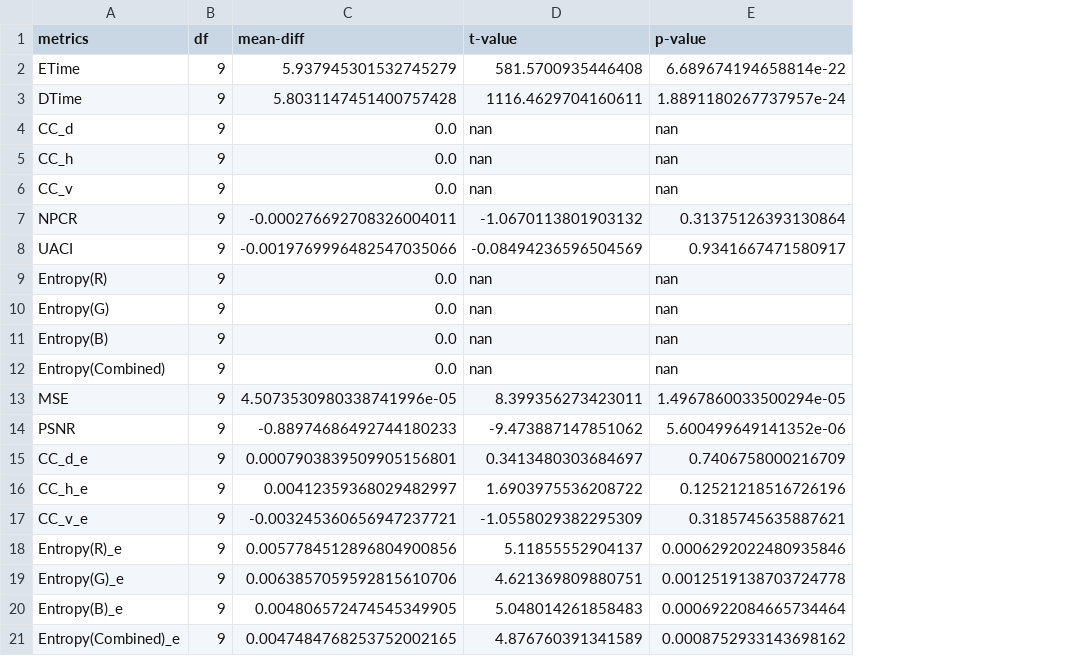
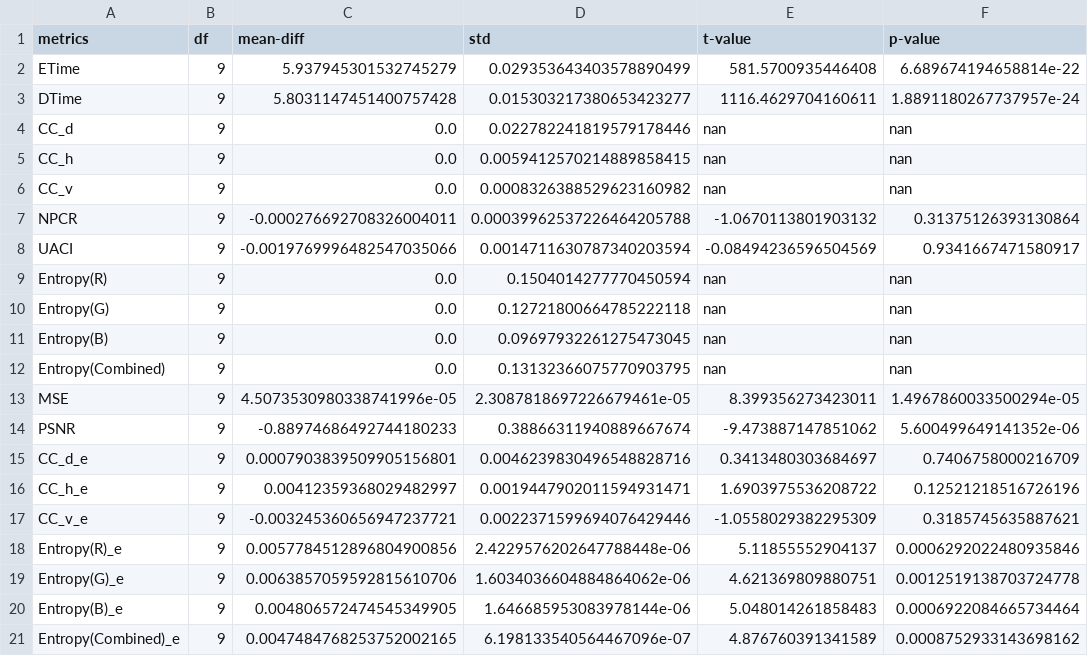
Before and after one commit to renchan16/Medicrypt-App, a CSV file: stats/T_TEST_720p.csv, drawn as a sheet; the diff names each change by its address in the sheet, - before the commit and + after, or states it on an @@ line.

Commit message:
std added to t-test result
hehe.. std...

```diff
--- a/stats/T_TEST_720p.csv
+++ b/stats/T_TEST_720p.csv
+column D (std), rows 2-21: 0.029353643403578890499 | 0.015303217380653423277 | 0.022782241819579178446 | 0.0059412570214889858415 | 0.0008326388529623160982 | 0.00039962537226464205788 | 0.0014711630787340203594 | 0.1504014277770450594 | 0.12721800664785222118 | 0.09697932261275473045 | 0.13132366075770903795 | 2.3087818697226679461e-05 | 0.38866311940889667674 | 0.0046239830496548828716 | 0.0019447902011594931471 | 0.0022371599694076429446 | 2.4229576202647788448e-06 | 1.6034036604884864062e-06 | 1.646685953083978144e-06 | 6.198133540564467096e-07
```
Also changed, not shown: stats/T_TEST_1080p.csv, stats/T_TEST_240p.csv, 3 other files.
